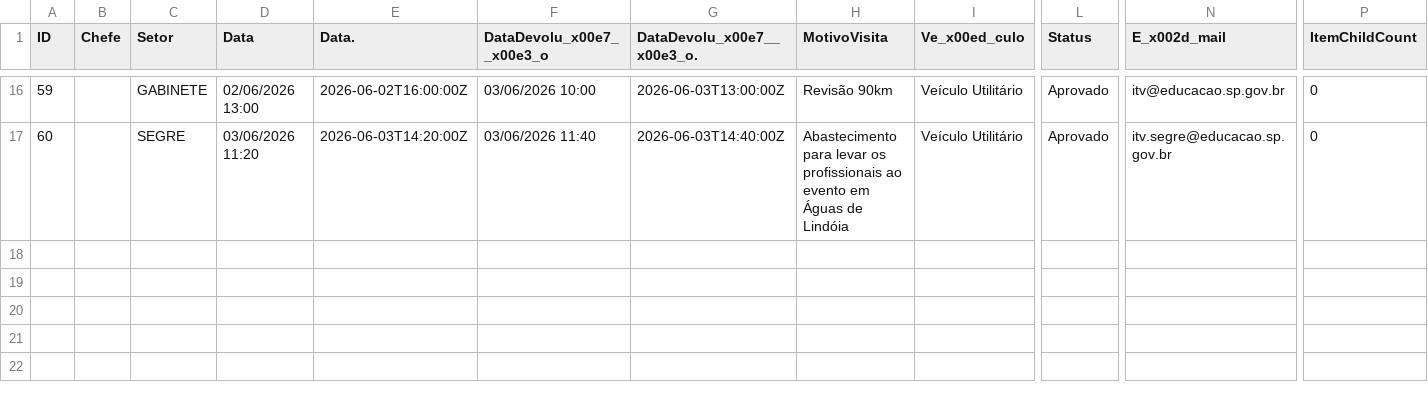
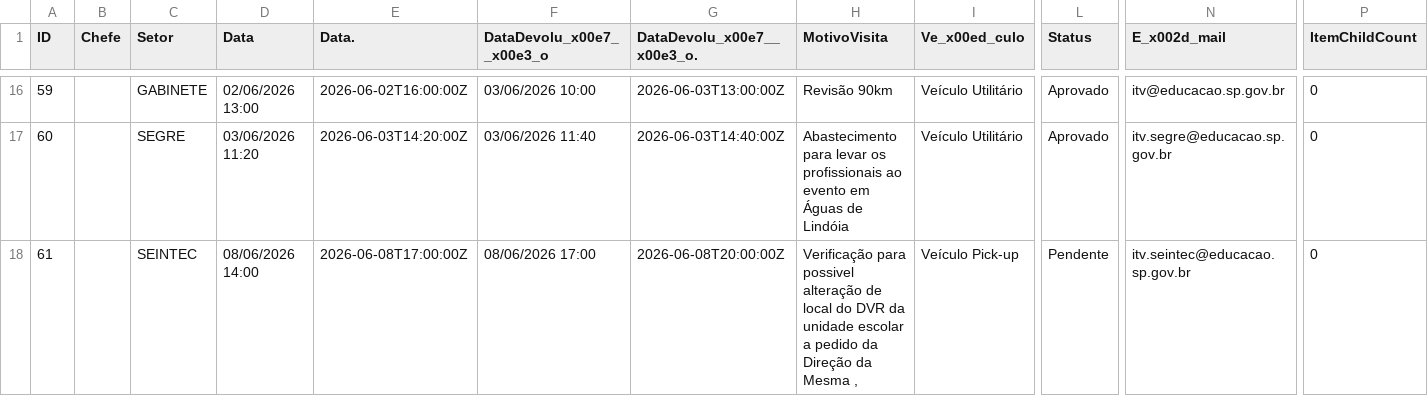
Before and after one commit to Jeffersonf/painelurelegado, a CSV file: frontend/data/car-schedule.csv, drawn as a sheet; only a part is shown, gaps mark what is left out; rows hold the shown columns only; the diff names each change by its address in the sheet, - before the commit and + after, or states it on an @@ line.

```diff
--- a/frontend/data/car-schedule.csv
+++ b/frontend/data/car-schedule.csv
+row 18: 61 |  | SEINTEC | 08/06/2026 14:00 | 2026-06-08T17:00:00Z | 08/06/2026 17:00 | 2026-06-08T20:00:00Z | Verificação para possivel alteração de local do DVR da unidade escolar a pedido da Direção da Mesma , | Veículo Pick-up | Pendente | itv.seintec@educacao.sp.gov.br | 0
```
Also changed, not shown: 1 other file.
